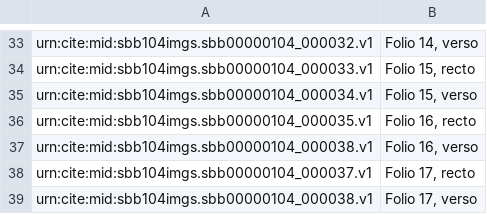
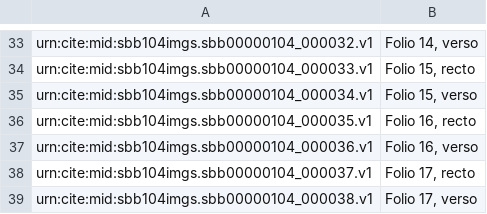
Before and after one commit to HCMID/plinius, a CSV file: images.csv, drawn as a sheet; only a part is shown, gaps mark what is left out.

Commit message:
Update images.csv

```diff
--- a/images.csv
+++ b/images.csv
@@ -36,3 +36,3 @@ urn:cite:mid:sbb104imgs.sbb00000104_000034.v1,"Folio 15, verso"
 urn:cite:mid:sbb104imgs.sbb00000104_000035.v1,"Folio 16, recto"
-urn:cite:mid:sbb104imgs.sbb00000104_000038.v1,"Folio 16, verso"
+urn:cite:mid:sbb104imgs.sbb00000104_000036.v1,"Folio 16, verso"
 urn:cite:mid:sbb104imgs.sbb00000104_000037.v1,"Folio 17, recto"
```
